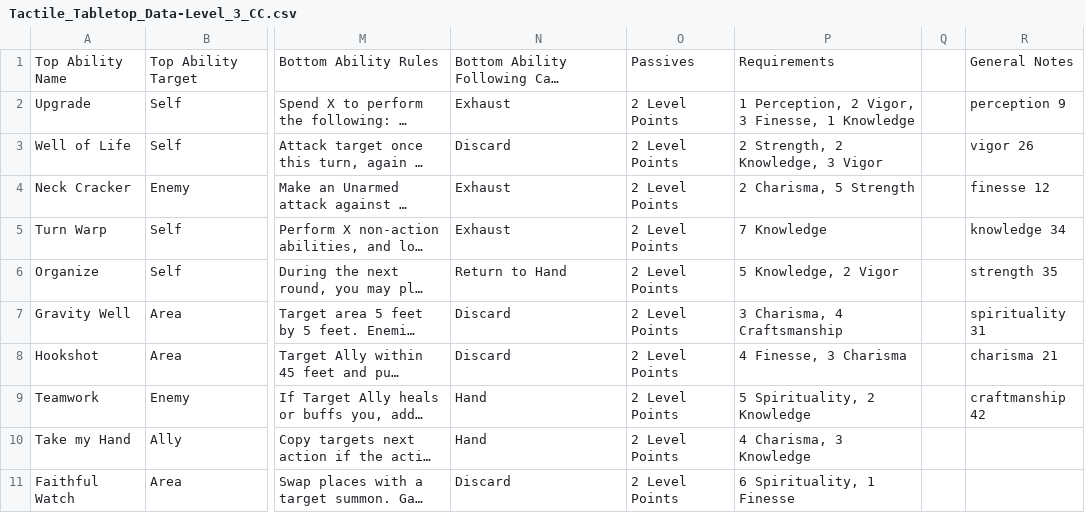
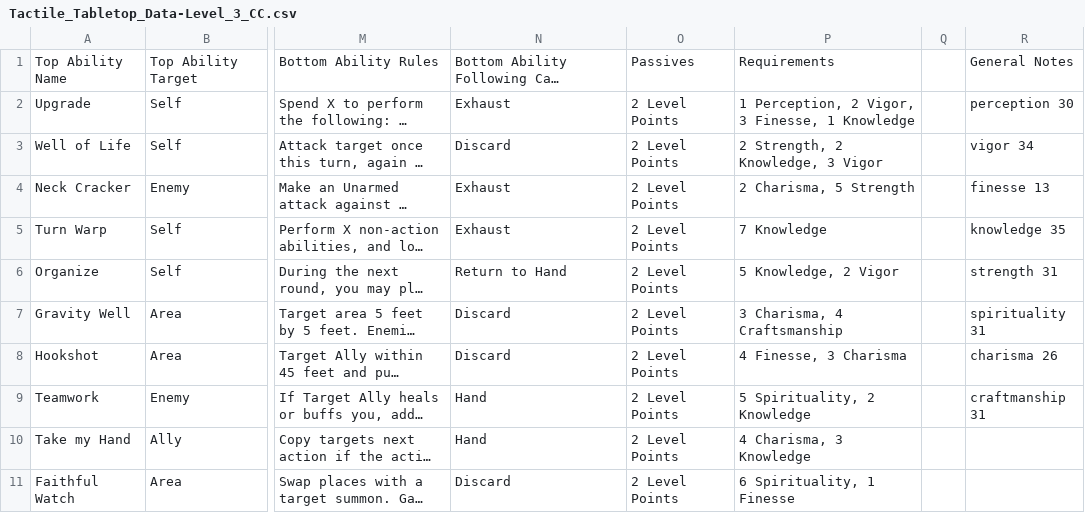
Before and after one commit to isabella232/TableTopRolePlaying_Squib, a CSV file: tactile_tabletop/Character Cards/Tactile_Tabletop_Data-Level_3_CC.csv, drawn as a sheet; only a part is shown, gaps mark what is left out; long unchanged cells end in …; the diff covers the shown part only; the diff names each change by its address in the sheet, - before the commit and + after, or states it on an @@ line.

```diff
--- a/tactile_tabletop/Character Cards/Tactile_Tabletop_Data-Level_3_CC.csv
+++ b/tactile_tabletop/Character Cards/Tactile_Tabletop_Data-Level_3_CC.csv
-R2: perception 9
+R2: perception 30
-R3: vigor 26
+R3: vigor 34
-R4: finesse 12
+R4: finesse 13
-R5: knowledge 34
+R5: knowledge 35
-R6: strength 35
+R6: strength 31
-R8: charisma 21
+R8: charisma 26
-R9: craftmanship 42
+R9: craftmanship 31
```
Also changed, not shown: 4 removed rows and 11 edited cells elsewhere in this file, tactile_tabletop/Character Cards/Tactile_Tabletop_Data-Level_4_CC.csv, 1 other file.
